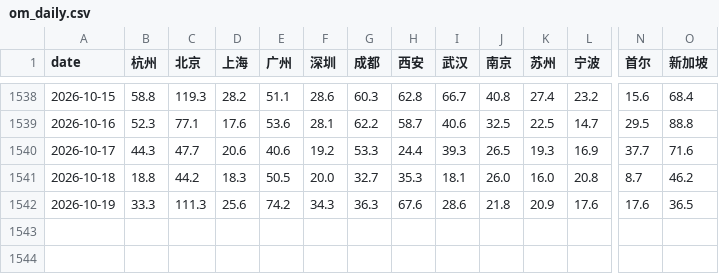
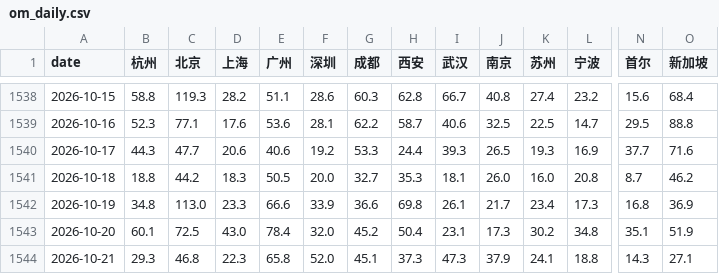
Before and after one commit to wangliaoyuan-2026/hangzhou-pm25, a CSV file: data/om_daily.csv, drawn as a sheet; only a part is shown, gaps mark what is left out; rows hold the shown columns only; the diff covers the shown part only; the diff names each change by its address in the sheet, - before the commit and + after, or states it on an @@ line.

```diff
--- a/data/om_daily.csv
+++ b/data/om_daily.csv
-B1542 (杭州): 33.3
+B1542 (杭州): 34.8
-C1542 (北京): 111.3
+C1542 (北京): 113.0
-D1542 (上海): 25.6
+D1542 (上海): 23.3
-E1542 (广州): 74.2
+E1542 (广州): 66.6
-F1542 (深圳): 34.3
+F1542 (深圳): 33.9
-G1542 (成都): 36.3
+G1542 (成都): 36.6
-H1542 (西安): 67.6
+H1542 (西安): 69.8
-I1542 (武汉): 28.6
+I1542 (武汉): 26.1
-J1542 (南京): 21.8
+J1542 (南京): 21.7
-K1542 (苏州): 20.9
+K1542 (苏州): 23.4
-L1542 (宁波): 17.6
+L1542 (宁波): 17.3
-N1542 (首尔): 17.6
+N1542 (首尔): 16.8
-O1542 (新加坡): 36.5
+O1542 (新加坡): 36.9
+row 1543: 2026-10-20 | 60.1 | 72.5 | 43.0 | 78.4 | 32.0 | 45.2 | 50.4 | 23.1 | 17.3 | 30.2 | 34.8 | 35.1 | 51.9
+row 1544: 2026-10-21 | 29.3 | 46.8 | 22.3 | 65.8 | 52.0 | 45.1 | 37.3 | 47.3 | 37.9 | 24.1 | 18.8 | 14.3 | 27.1
```
Also changed, not shown: 5 edited cells elsewhere in this file, data/cn_daily/2026.csv, data/hz_hourly/2026.csv, 2 other files.
